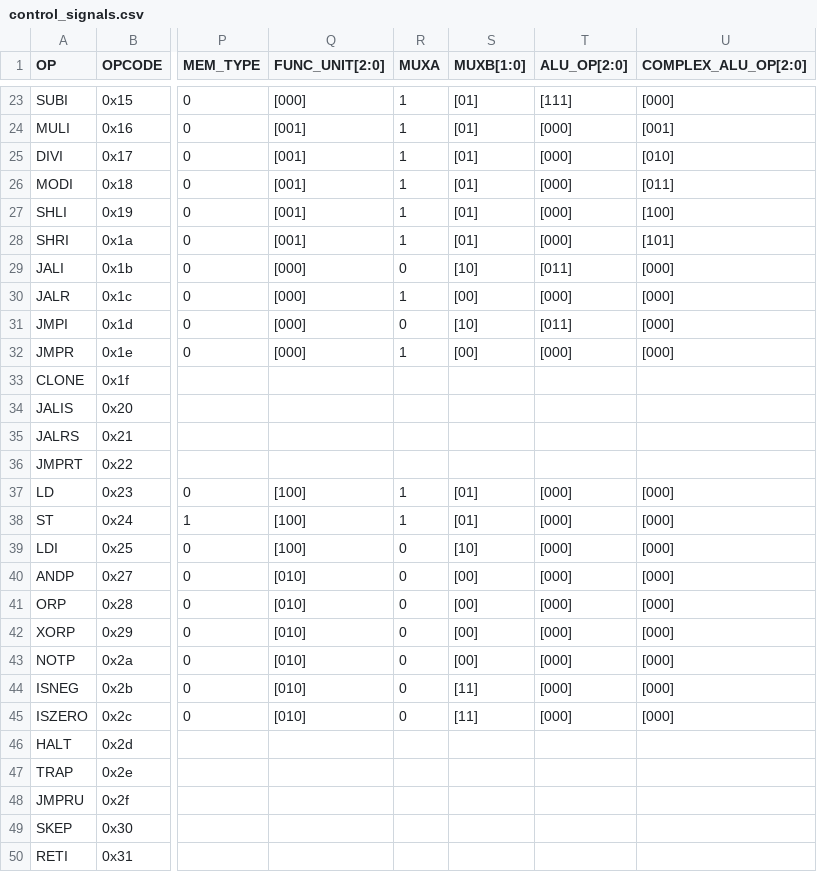
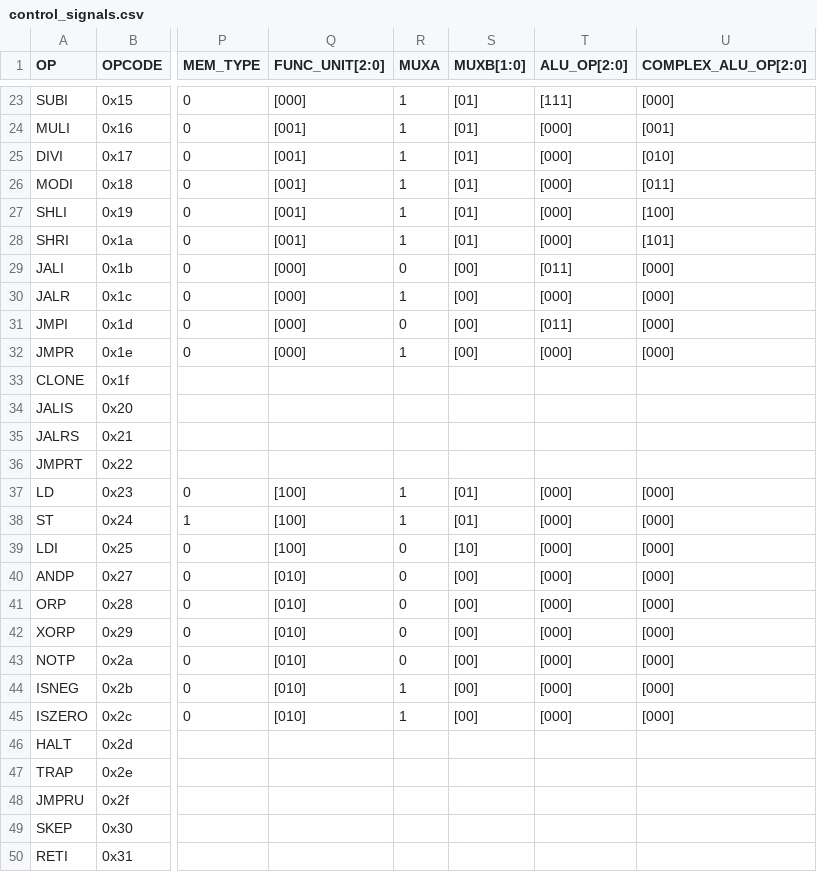
Before and after one commit to dmanatunga/cs7290-core, a CSV file: decode_stage/control_signals.csv, drawn as a sheet; only a part is shown, gaps mark what is left out; the diff names each change by its address in the sheet, - before the commit and + after, or states it on an @@ line.

Commit message:
Updated control unit to 03/31/2013 - 1:25pm

```diff
--- a/decode_stage/control_signals.csv
+++ b/decode_stage/control_signals.csv
-S29 (MUXB[1:0]): [10]
+S29 (MUXB[1:0]): [00]
-S31 (MUXB[1:0]): [10]
+S31 (MUXB[1:0]): [00]
-R44:R45 (MUXA): 0
+R44:R45 (MUXA): 1
-S44:S45 (MUXB[1:0]): [11]
+S44:S45 (MUXB[1:0]): [00]
```
Also changed, not shown: 1 other file.
